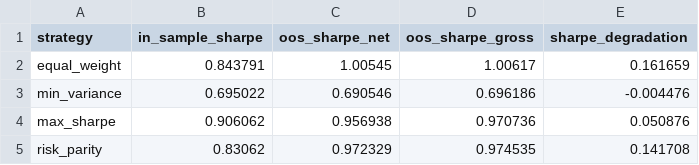
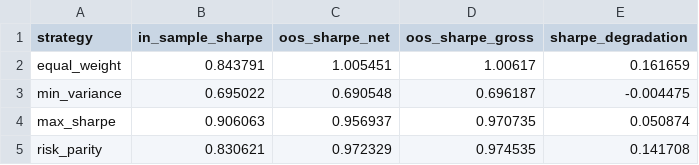
Before and after one commit to aydinmonavvari/portfolio-optimization-lab, a CSV file: reports/in_vs_out_of_sample.csv, drawn as a sheet.

Commit message:
artifacts(p04): regenerate reports and figures with Phase-2 suite
Fresh vintage (documented window 2018-01-01..2026-10-08, 2203 price rows,
1890 OOS days). Vintage check PASS: all four headline net Sharpes reproduce
committed v1.0.0 values to >=3 dp; residuals <=1.7e-06 at the 5th-6th decimal
(provider-side revisions), disclosed. New artifacts: uncertainty.json,
cost_sensitivity.csv, rank_stability.csv, placebo_records.jsonl (100 worlds,
seeds 43+i, M=100 per the registered decision rule: pilot 8.1s/9.7s <= 15s),
placebo_simulation.json; summary.md extended with Phase-2 sections; +4
figures. Headline placebo result: by-construction optimal oracle ranks first
in 53/100 worlds; P(EW > oracle) = 0.28. Holm verdict: 0 of 6 pairwise
differences survive FWER 0.05.

```diff
--- a/reports/in_vs_out_of_sample.csv
+++ b/reports/in_vs_out_of_sample.csv
@@ -1,5 +1,5 @@
 strategy,in_sample_sharpe,oos_sharpe_net,oos_sharpe_gross,sharpe_degradation
-equal_weight,0.843791,1.00545,1.00617,0.161659
-min_variance,0.695022,0.690546,0.696186,-0.004476
-max_sharpe,0.906062,0.956938,0.970736,0.050876
-risk_parity,0.83062,0.972329,0.974535,0.141708
+equal_weight,0.843791,1.005451,1.00617,0.161659
+min_variance,0.695022,0.690548,0.696187,-0.004475
+max_sharpe,0.906063,0.956937,0.970735,0.050874
+risk_parity,0.830621,0.972329,0.974535,0.141708
```
Also changed, not shown: reports/oos_performance.csv, 15 other files.
